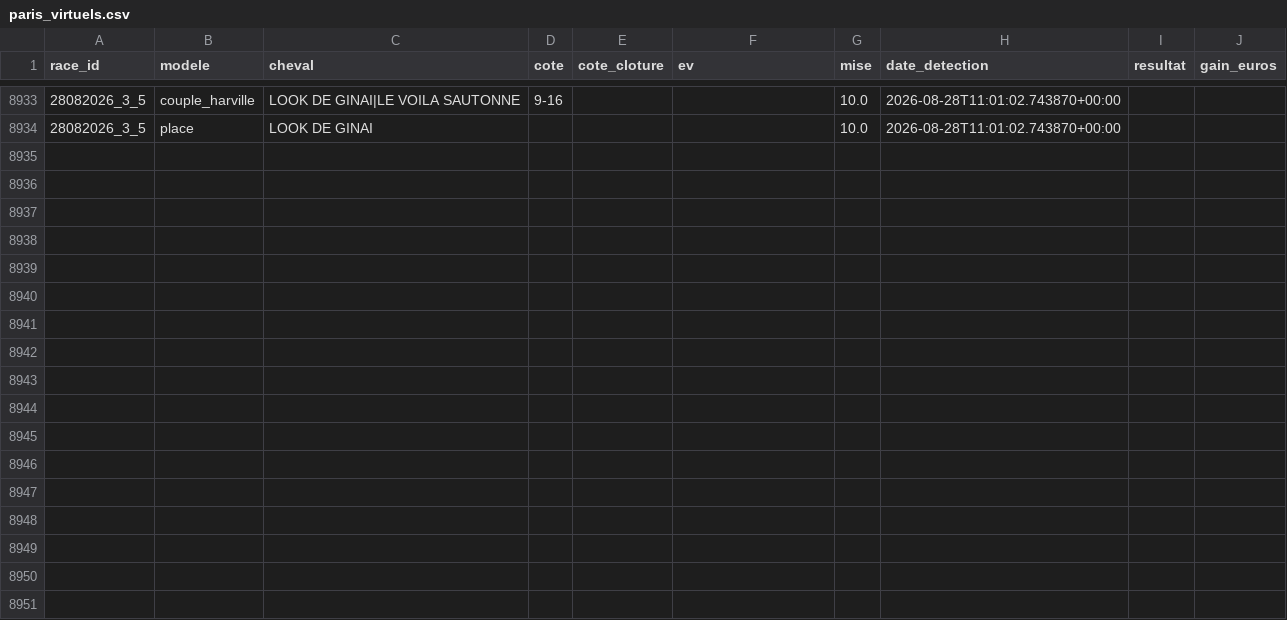
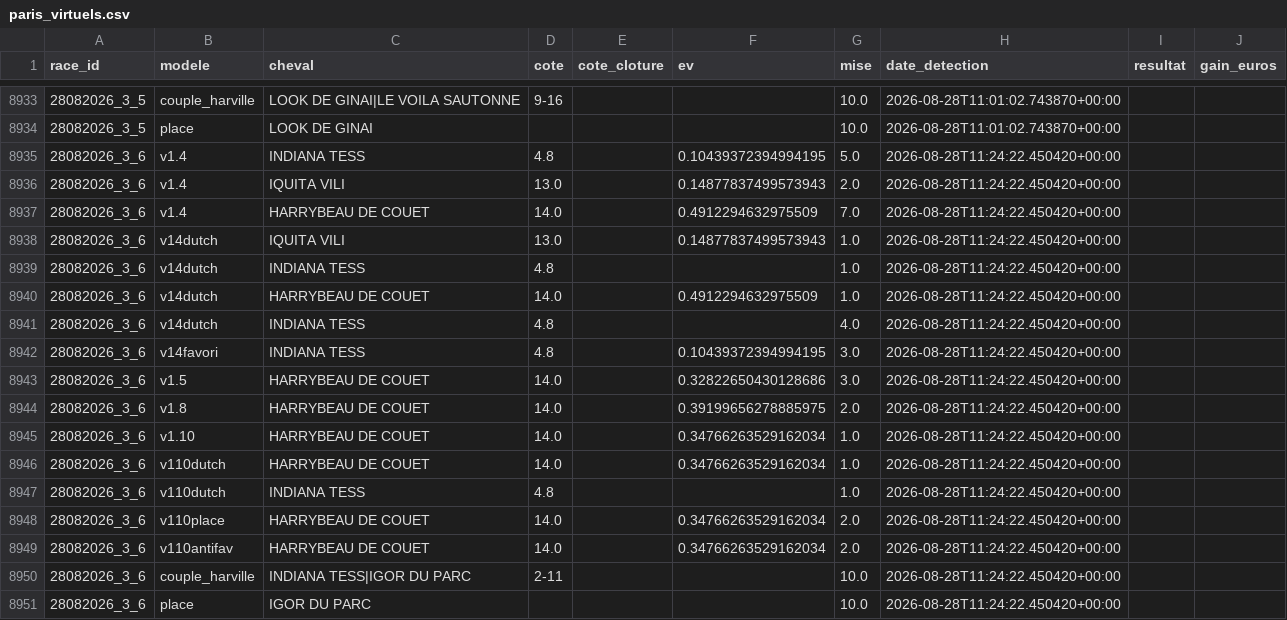
Before and after one commit to Falcon78ux/pmu-paper-trading, a CSV file: paris_virtuels.csv, drawn as a sheet; only a part is shown, gaps mark what is left out.

```diff
--- a/paris_virtuels.csv
+++ b/paris_virtuels.csv
@@ -8934 +8934,18 @@ race_id,modele,cheval,cote,cote_cloture,ev,mise,date_detection,resultat,gain_eur
 28082026_3_5,place,LOOK DE GINAI,,,,10.0,2026-08-28T11:01:02.743870+00:00,,
+28082026_3_6,v1.4,INDIANA TESS,4.8,,0.10439372394994195,5.0,2026-08-28T11:24:22.450420+00:00,,
+28082026_3_6,v1.4,IQUITA VILI,13.0,,0.14877837499573943,2.0,2026-08-28T11:24:22.450420+00:00,,
+28082026_3_6,v1.4,HARRYBEAU DE COUET,14.0,,0.4912294632975509,7.0,2026-08-28T11:24:22.450420+00:00,,
+28082026_3_6,v14dutch,IQUITA VILI,13.0,,0.14877837499573943,1.0,2026-08-28T11:24:22.450420+00:00,,
+28082026_3_6,v14dutch,INDIANA TESS,4.8,,,1.0,2026-08-28T11:24:22.450420+00:00,,
+28082026_3_6,v14dutch,HARRYBEAU DE COUET,14.0,,0.4912294632975509,1.0,2026-08-28T11:24:22.450420+00:00,,
+28082026_3_6,v14dutch,INDIANA TESS,4.8,,,4.0,2026-08-28T11:24:22.450420+00:00,,
+28082026_3_6,v14favori,INDIANA TESS,4.8,,0.10439372394994195,3.0,2026-08-28T11:24:22.450420+00:00,,
+28082026_3_6,v1.5,HARRYBEAU DE COUET,14.0,,0.32822650430128686,3.0,2026-08-28T11:24:22.450420+00:00,,
+28082026_3_6,v1.8,HARRYBEAU DE COUET,14.0,,0.39199656278885975,2.0,2026-08-28T11:24:22.450420+00:00,,
+28082026_3_6,v1.10,HARRYBEAU DE COUET,14.0,,0.34766263529162034,1.0,2026-08-28T11:24:22.450420+00:00,,
+28082026_3_6,v110dutch,HARRYBEAU DE COUET,14.0,,0.34766263529162034,1.0,2026-08-28T11:24:22.450420+00:00,,
+28082026_3_6,v110dutch,INDIANA TESS,4.8,,,1.0,2026-08-28T11:24:22.450420+00:00,,
+28082026_3_6,v110place,HARRYBEAU DE COUET,14.0,,0.34766263529162034,2.0,2026-08-28T11:24:22.450420+00:00,,
+28082026_3_6,v110antifav,HARRYBEAU DE COUET,14.0,,0.34766263529162034,2.0,2026-08-28T11:24:22.450420+00:00,,
+28082026_3_6,couple_harville,INDIANA TESS|IGOR DU PARC,2-11,,,10.0,2026-08-28T11:24:22.450420+00:00,,
+28082026_3_6,place,IGOR DU PARC,,,,10.0,2026-08-28T11:24:22.450420+00:00,,
```
Also changed, not shown: diagnostic_couverture.csv, 2 other files.
